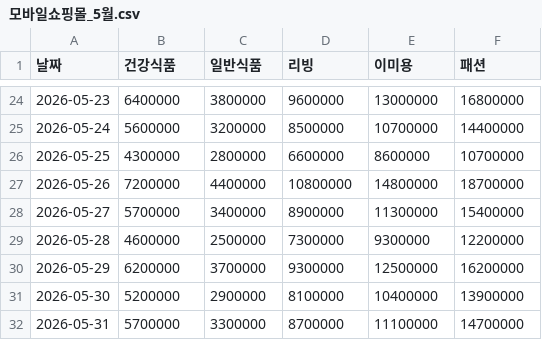
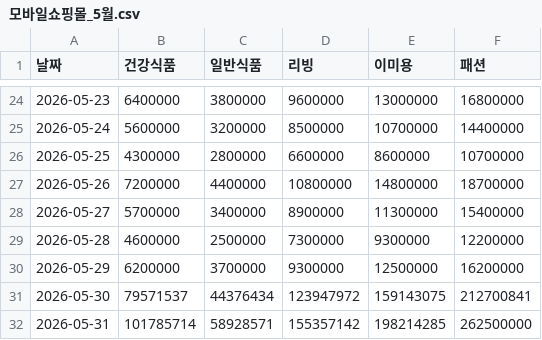
Before and after one commit to prettykbk81/test, a CSV file: 모바일쇼핑몰_5월.csv, drawn as a sheet; only a part is shown, gaps mark what is left out.

```diff
--- a/모바일쇼핑몰_5월.csv
+++ b/모바일쇼핑몰_5월.csv
@@ -30,3 +30,3 @@
 2026-05-29,6200000,3700000,9300000,12500000,16200000
-2026-05-30,5200000,2900000,8100000,10400000,13900000
-2026-05-31,5700000,3300000,8700000,11100000,14700000
+2026-05-30,79571537,44376434,123947972,159143075,212700841
+2026-05-31,101785714,58928571,155357142,198214285,262500000
```
Also changed, not shown: TV_판매_5월.csv, 프라임타임특약_5월.csv, 2 other files.
